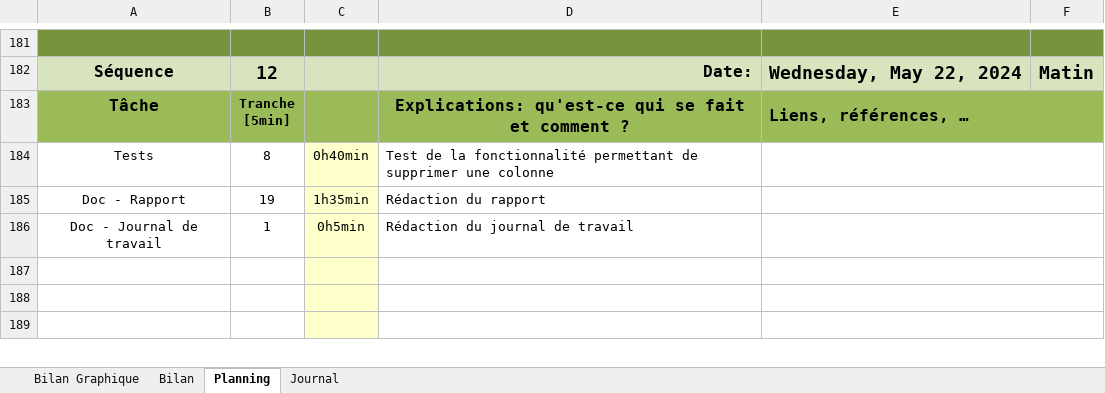
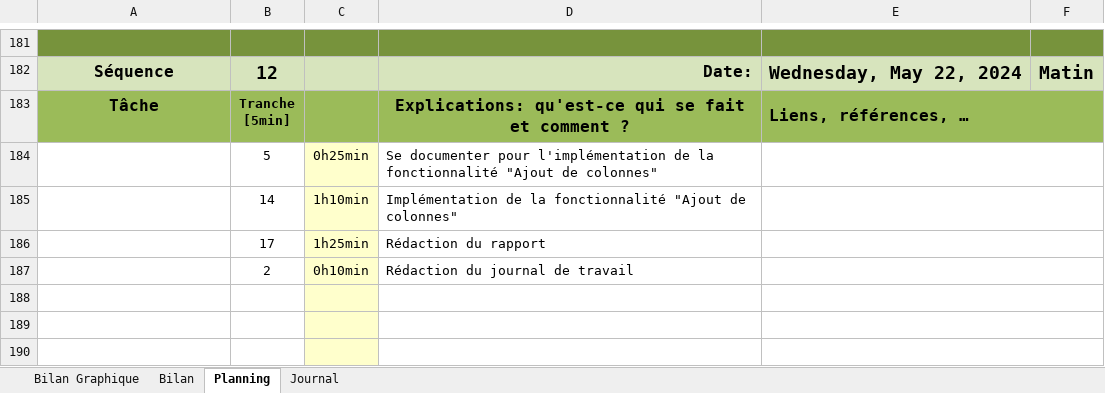
Before and after one commit to TheoGhh/TPI-TheoGhaemmaghami-GitHub, an Excel workbook: Livrables/2024-05-21-ghaemmaghami-PlanificationDetaille.xlsm, sheet Planning, drawn as a sheet; only a part is shown, gaps mark what is left out; values as stored, in another font and other column widths than the file's, no borders; charts and pictures and conditional formats not drawn; 1 other sheet too large or unreadable and not compared; removed rows and columns are numbered as before the commit, all else as after; the diff covers the shown part only; the diff names each change by its address in the sheet, - before the commit and + after, or states it on an @@ line.

Commit message:
Rédaction du rapport
Jdt à jour,
Rédaction de la partie MVC

```diff
--- a/Livrables/2024-05-21-ghaemmaghami-PlanificationDetaille.xlsm (sheet Planning)
+++ b/Livrables/2024-05-21-ghaemmaghami-PlanificationDetaille.xlsm (sheet Planning)
-row 184: Tests | 8 | 0h40min | Test de la fonctionnalité permettant de supprimer une colonne
-row 185: Doc - Rapport | 19 | 1h35min | Rédaction du rapport
-row 186: Doc - Journal de travail | 1 | 0h5min | Rédaction du journal de travail
+row 184:  | 5 | 0h25min | Se documenter pour l'implémentation de la fonctionnalité "Ajout de colonnes"
+row 185:  | 14 | 1h10min | Implémentation de la fonctionnalité "Ajout de colonnes"
+row 186:  | 17 | 1h25min | Rédaction du rapport
+row 187:  | 2 | 0h10min | Rédaction du journal de travail
```
Also changed, not shown: 31 added rows, 32 removed rows, 56 edited cells and cell formats elsewhere in this sheet, formulas that keep their value, charts or pictures, 4 other files.
